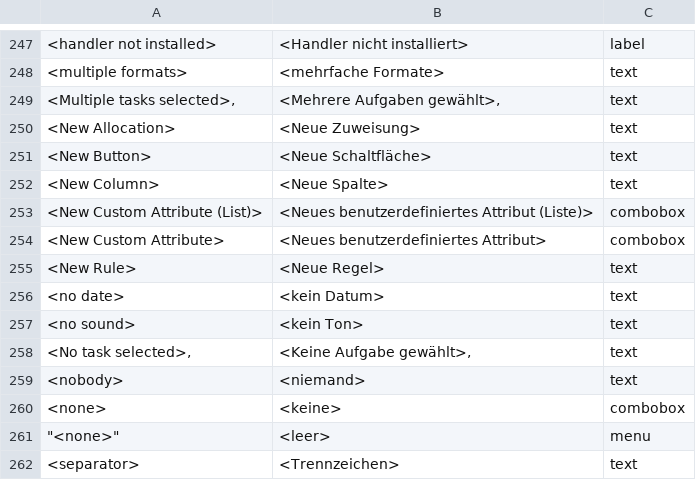
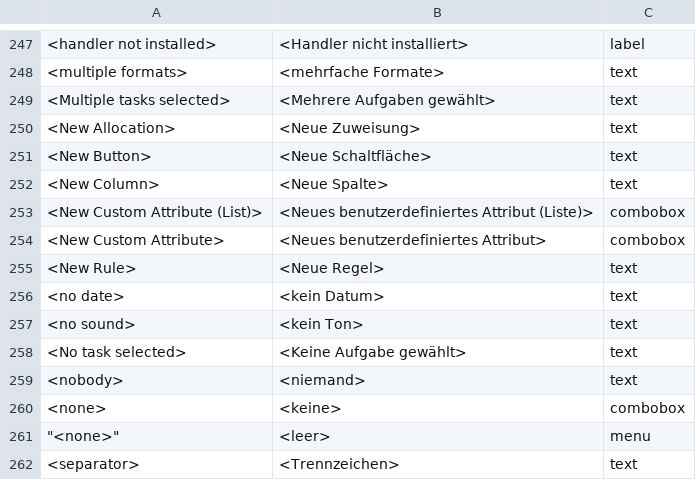
Before and after one commit to abstractspoon/ToDoList_Resources, a CSV file: Translations/German (Germany).csv, drawn as a sheet; only a part is shown, gaps mark what is left out; the diff names each change by its address in the sheet, - before the commit and + after, or states it on an @@ line.

```diff
--- a/Translations/German (Germany).csv
+++ b/Translations/German (Germany).csv
-A249: <Multiple tasks selected>,
+A249: <Multiple tasks selected>
-B249: <Mehrere Aufgaben gewählt>,
+B249: <Mehrere Aufgaben gewählt>
-A258: <No task selected>,
+A258: <No task selected>
-B258: <Keine Aufgabe gewählt>,
+B258: <Keine Aufgabe gewählt>
```
Also changed, not shown: Translations/Danish (Denmark).csv, Translations/English (US).csv, 14 other files.
